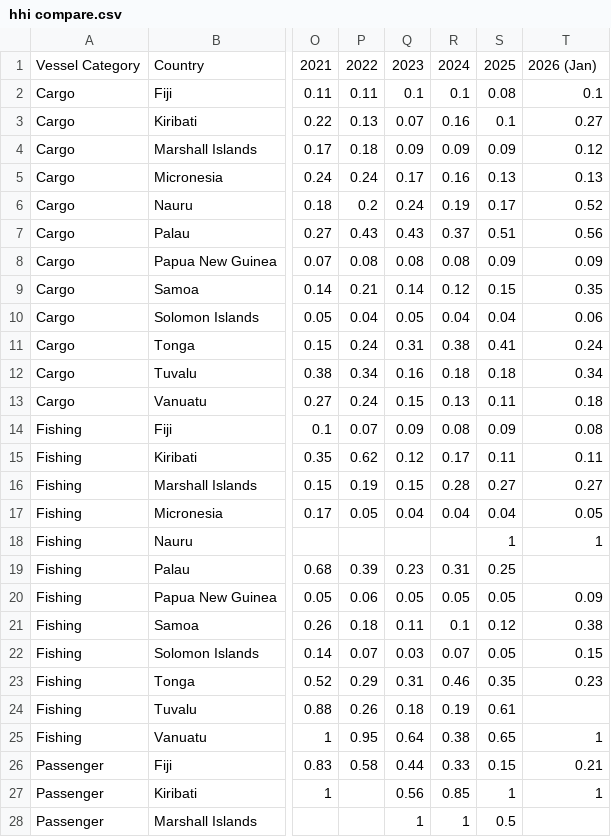
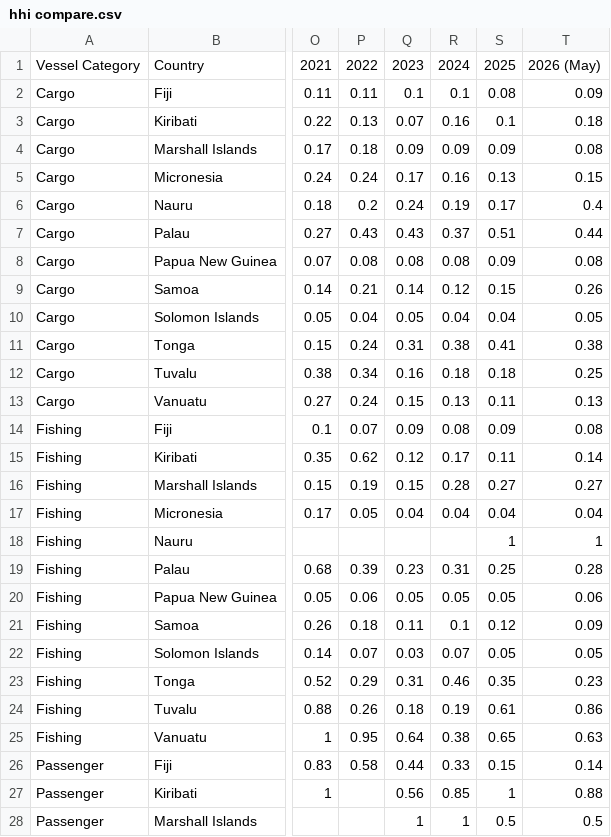
Before and after one commit to cherrylchico/pacific-observatory-ais-data, a CSV file: data/hhi compare.csv, drawn as a sheet; only a part is shown, gaps mark what is left out; the diff covers the shown part only; the diff names each change by its address in the sheet, - before the commit and + after, or states it on an @@ line.

Commit message:
update May 2026

```diff
--- a/data/hhi compare.csv
+++ b/data/hhi compare.csv
-T1: 2026 (Jan)
+T1: 2026 (May)
-T2: 0.1
+T2: 0.09
-T3: 0.27
+T3: 0.18
-T4: 0.12
+T4: 0.08
-T5: 0.13
+T5: 0.15
-T6: 0.52
+T6: 0.4
-T7: 0.56
+T7: 0.44
-T8: 0.09
+T8: 0.08
-T9: 0.35
+T9: 0.26
-T10: 0.06
+T10: 0.05
-T11: 0.24
+T11: 0.38
-T12: 0.34
+T12: 0.25
-T13: 0.18
+T13: 0.13
-T15: 0.11
+T15: 0.14
-T17: 0.05
+T17: 0.04
-T19: (empty)
+T19: 0.28
-T20: 0.09
+T20: 0.06
-T21: 0.38
+T21: 0.09
-T22: 0.15
+T22: 0.05
-T24: (empty)
+T24: 0.86
-T25: 1
+T25: 0.63
-T26: 0.21
+T26: 0.14
-T27: 1
+T27: 0.88
-T28: (empty)
+T28: 0.5
```
Also changed, not shown: 19 edited cells elsewhere in this file.
